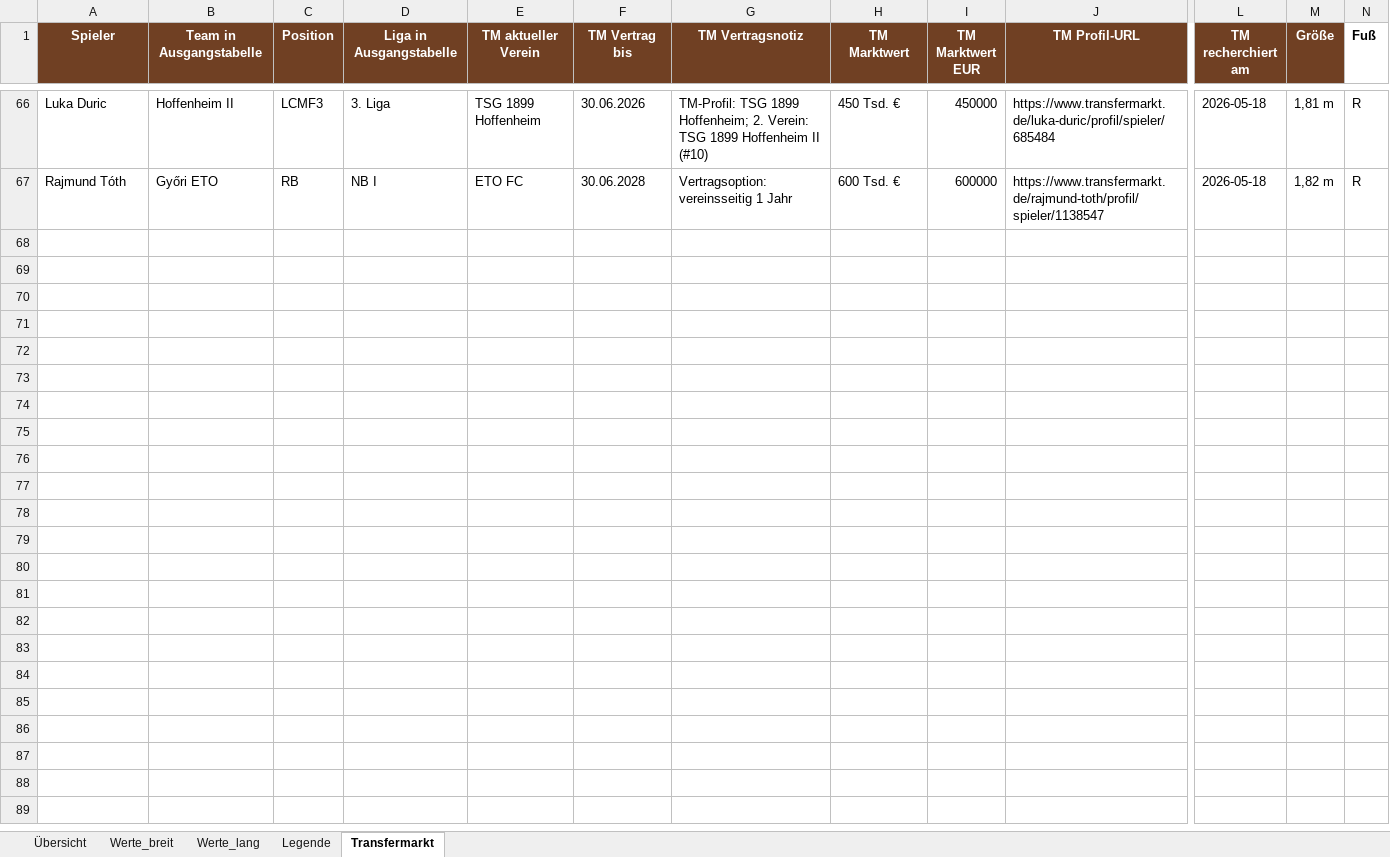
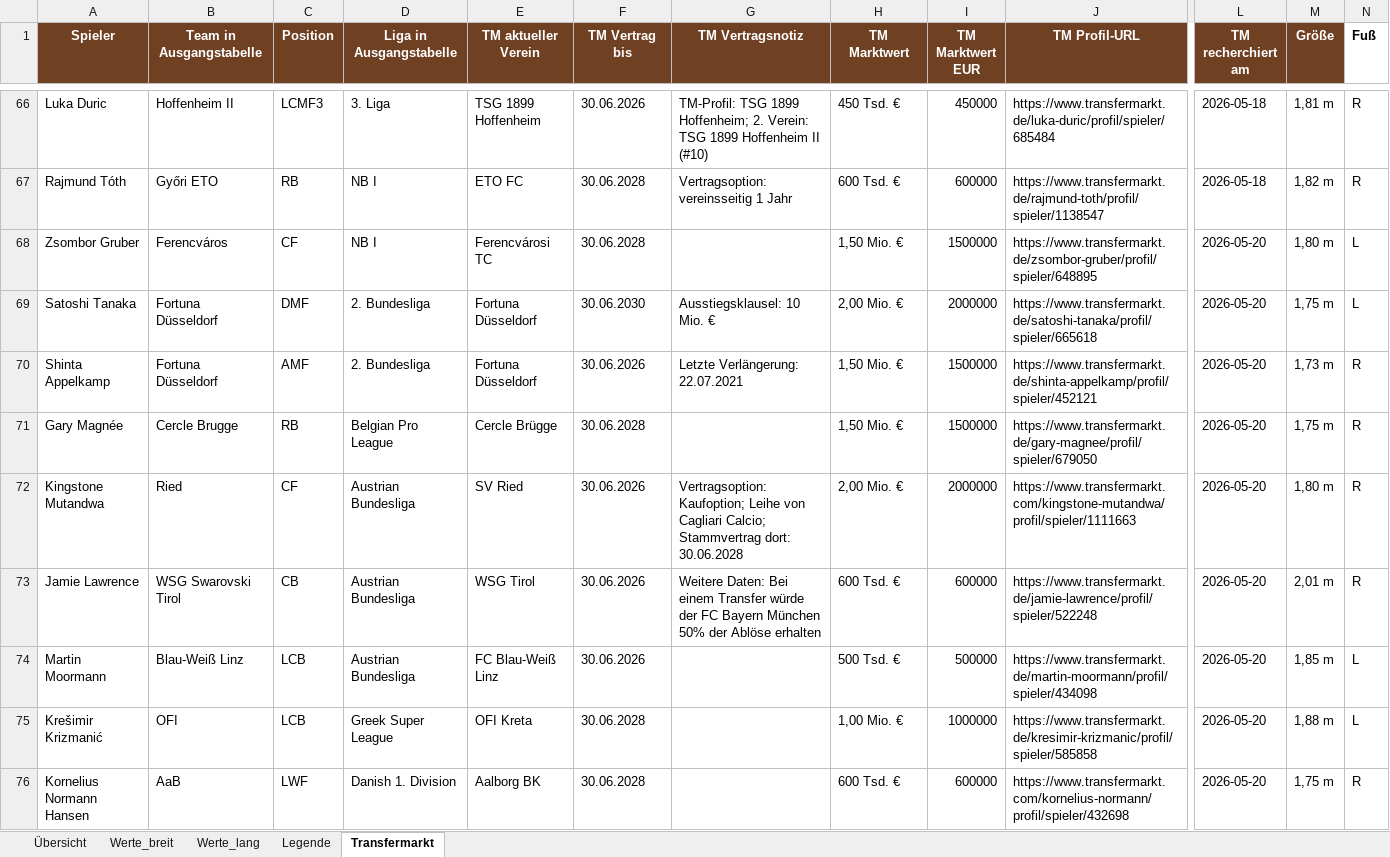
Before and after one commit to thebestianD/fcn_daten_tool, an Excel workbook: spieler_data.xlsx, sheet Transfermarkt, drawn as a sheet; only a part is shown, gaps mark what is left out; values as stored, in another font and other column widths than the file's, no borders; rows hold the shown columns only; the diff names each change by its address in the sheet, - before the commit and + after, or states it on an @@ line.

```diff
--- a/spieler_data.xlsx (sheet Transfermarkt)
+++ b/spieler_data.xlsx (sheet Transfermarkt)
+row 68: Zsombor Gruber | Ferencváros | CF | NB I | Ferencvárosi TC | 30.06.2028 |  | 1,50 Mio. € | 1500000 | https://www.transfermarkt.de/zsombor-gruber/profil/spieler/648895 | 2026-05-20 | 1,80 m | L
+row 69: Satoshi Tanaka | Fortuna Düsseldorf | DMF | 2. Bundesliga | Fortuna Düsseldorf | 30.06.2030 | Ausstiegsklausel: 10 Mio. € | 2,00 Mio. € | 2000000 | https://www.transfermarkt.de/satoshi-tanaka/profil/spieler/665618 | 2026-05-20 | 1,75 m | L
+row 70: Shinta Appelkamp | Fortuna Düsseldorf | AMF | 2. Bundesliga | Fortuna Düsseldorf | 30.06.2026 | Letzte Verlängerung: 22.07.2021 | 1,50 Mio. € | 1500000 | https://www.transfermarkt.de/shinta-appelkamp/profil/spieler/452121 | 2026-05-20 | 1,73 m | R
+row 71: Gary Magnée | Cercle Brugge | RB | Belgian Pro League | Cercle Brügge | 30.06.2028 |  | 1,50 Mio. € | 1500000 | https://www.transfermarkt.de/gary-magnee/profil/spieler/679050 | 2026-05-20 | 1,75 m | R
+row 72: Kingstone Mutandwa | Ried | CF | Austrian Bundesliga | SV Ried | 30.06.2026 | Vertragsoption: Kaufoption; Leihe von Cagliari Calcio; Stammvertrag dort: 30.06.2028 | 2,00 Mio. € | 2000000 | https://www.transfermarkt.com/kingstone-mutandwa/profil/spieler/1111663 | 2026-05-20 | 1,80 m | R
+row 73: Jamie Lawrence | WSG Swarovski Tirol | CB | Austrian Bundesliga | WSG Tirol | 30.06.2026 | Weitere Daten: Bei einem Transfer würde der FC Bayern München 50% der Ablöse erhalten | 600 Tsd. € | 600000 | https://www.transfermarkt.de/jamie-lawrence/profil/spieler/522248 | 2026-05-20 | 2,01 m | R
+row 74: Martin Moormann | Blau-Weiß Linz | LCB | Austrian Bundesliga | FC Blau-Weiß Linz | 30.06.2026 |  | 500 Tsd. € | 500000 | https://www.transfermarkt.de/martin-moormann/profil/spieler/434098 | 2026-05-20 | 1,85 m | L
+row 75: Krešimir Krizmanić | OFI | LCB | Greek Super League | OFI Kreta | 30.06.2028 |  | 1,00 Mio. € | 1000000 | https://www.transfermarkt.de/kresimir-krizmanic/profil/spieler/585858 | 2026-05-20 | 1,88 m | L
+row 76: Kornelius Normann Hansen | AaB | LWF | Danish 1. Division | Aalborg BK | 30.06.2028 |  | 600 Tsd. € | 600000 | https://www.transfermarkt.com/kornelius-normann/profil/spieler/432698 | 2026-05-20 | 1,75 m | R
```
Also changed, not shown: sheet Werte_lang, sheet Werte_breit, sheet Übersicht.
